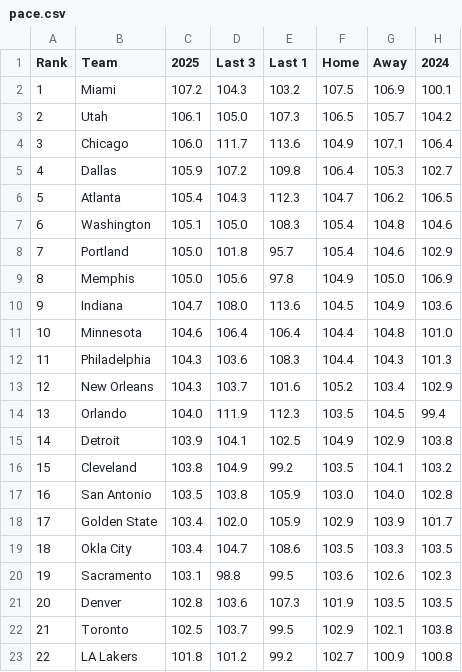
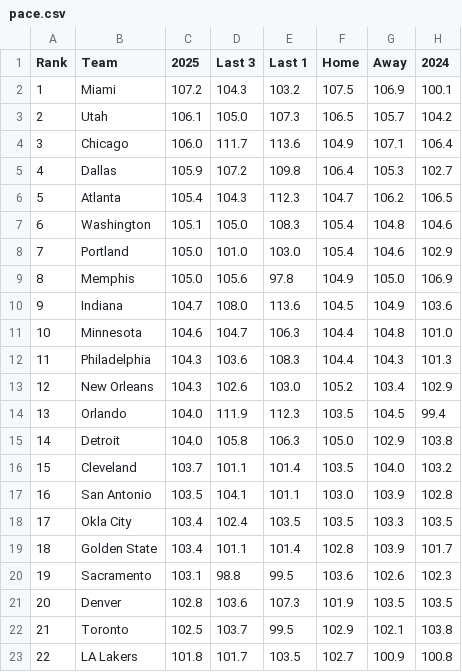
Before and after one commit to gbbpro/bballApp, a CSV file: data/pace.csv, drawn as a sheet; only a part is shown; the diff covers the shown part only.

```diff
--- a/data/pace.csv
+++ b/data/pace.csv
@@ -7,14 +7,14 @@ Rank,Team,2025,Last 3,Last 1,Home,Away,2024
 6,Washington,105.1,105.0,108.3,105.4,104.8,104.6
-7,Portland,105.0,101.8,95.7,105.4,104.6,102.9
+7,Portland,105.0,101.0,103.0,105.4,104.6,102.9
 8,Memphis,105.0,105.6,97.8,104.9,105.0,106.9
 9,Indiana,104.7,108.0,113.6,104.5,104.9,103.6
-10,Minnesota,104.6,106.4,106.4,104.4,104.8,101.0
+10,Minnesota,104.6,104.7,106.3,104.4,104.8,101.0
 11,Philadelphia,104.3,103.6,108.3,104.4,104.3,101.3
-12,New Orleans,104.3,103.7,101.6,105.2,103.4,102.9
+12,New Orleans,104.3,102.6,103.0,105.2,103.4,102.9
 13,Orlando,104.0,111.9,112.3,103.5,104.5,99.4
-14,Detroit,103.9,104.1,102.5,104.9,102.9,103.8
-15,Cleveland,103.8,104.9,99.2,103.5,104.1,103.2
-16,San Antonio,103.5,103.8,105.9,103.0,104.0,102.8
-17,Golden State,103.4,102.0,105.9,102.9,103.9,101.7
-18,Okla City,103.4,104.7,108.6,103.5,103.3,103.5
+14,Detroit,104.0,105.8,106.3,105.0,102.9,103.8
+15,Cleveland,103.7,101.1,101.4,103.5,104.0,103.2
+16,San Antonio,103.5,104.1,101.1,103.0,103.9,102.8
+17,Okla City,103.4,102.4,103.5,103.5,103.3,103.5
+18,Golden State,103.4,101.1,101.4,102.8,103.9,101.7
 19,Sacramento,103.1,98.8,99.5,103.6,102.6,102.3
@@ -22,2 +22,2 @@ Rank,Team,2025,Last 3,Last 1,Home,Away,2024
 21,Toronto,102.5,103.7,99.5,102.9,102.1,103.8
-22,LA Lakers,101.8,101.2,99.2,102.7,100.9,100.8
+22,LA Lakers,101.8,101.7,103.5,102.7,100.9,100.8
```
Also changed, not shown: 8 edited cells elsewhere in this file, data/game_totals.csv, data/per_36.csv, 7 other files.
